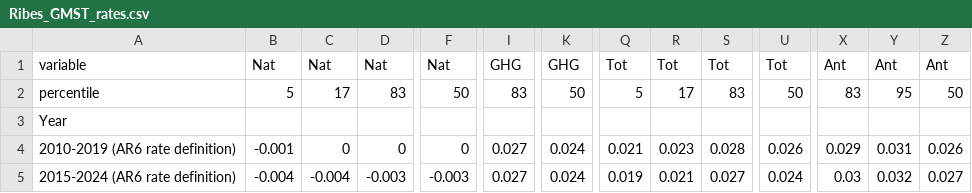
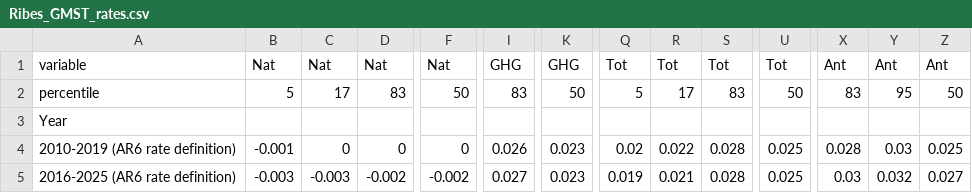
Before and after one commit to ClimateIndicator/anthropogenic-warming-assessment, a CSV file: results/Ribes_GMST_rates.csv, drawn as a sheet; only a part is shown, gaps mark what is left out; the diff covers the shown part only; the diff names each change by its address in the sheet, - before the commit and + after, or states it on an @@ line.

```diff
--- a/results/Ribes_GMST_rates.csv
+++ b/results/Ribes_GMST_rates.csv
-I4: 0.027
+I4: 0.026
-K4:K5: 0.024
+K4:K5: 0.023
-Q4: 0.021
+Q4: 0.02
-R4: 0.023
+R4: 0.022
-U4: 0.026
+U4: 0.025
-X4: 0.029
+X4: 0.028
-Y4: 0.031
+Y4: 0.03
-Z4: 0.026
+Z4: 0.025
-A5: 2015-2024 (AR6 rate definition)
+A5: 2016-2025 (AR6 rate definition)
-B5: -0.004
+B5: -0.003
-C5: -0.004
+C5: -0.003
-D5: -0.003
+D5: -0.002
-F5: -0.003
+F5: -0.002
-S5: 0.027
+S5: 0.028
-U5: 0.024
+U5: 0.025
```
Also changed, not shown: 1 edited cell elsewhere in this file, results/Gillett_GMST_headlines.csv, results/Gillett_GSAT_headlines.csv, 22 other files.
